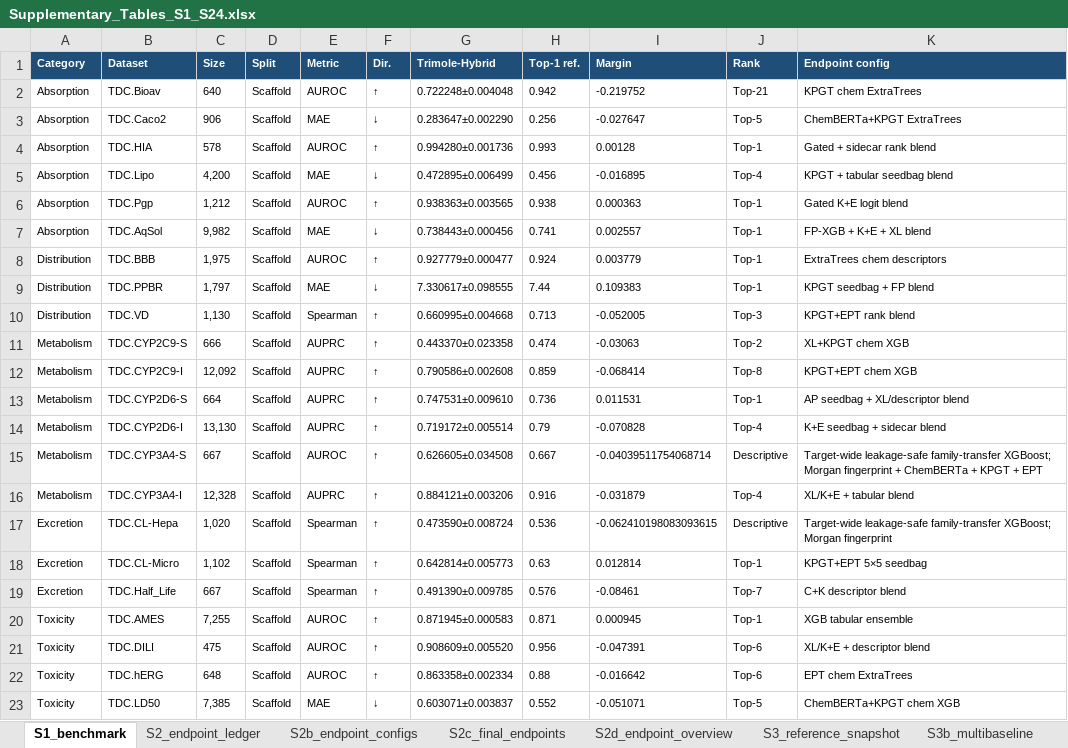
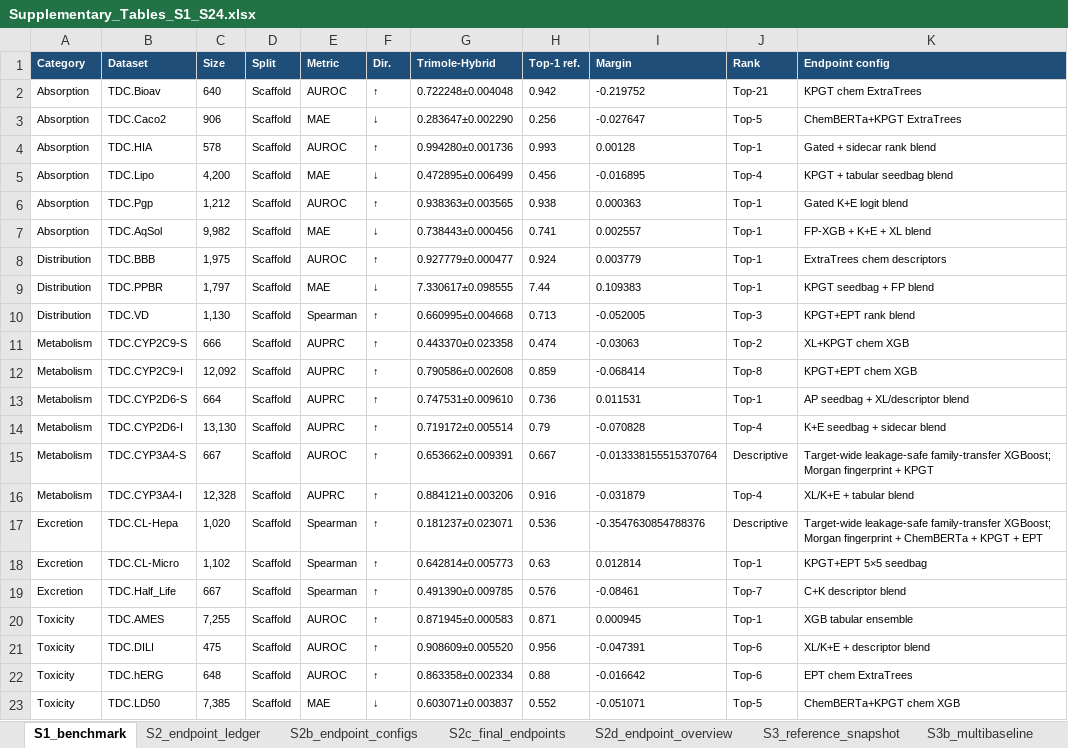
Before and after one commit to dchen0212/trimole_hybrid, an Excel workbook: supplementary_tables/Supplementary_Tables_S1_S24.xlsx, sheet S1_benchmark, drawn as a sheet; values as stored, in another font and other column widths than the file's, no borders; the diff names each change by its address in the sheet, - before the commit and + after, or states it on an @@ line.

Commit message:
Promote test-blind endpoints and flag incompatible historical analyses

```diff
--- a/supplementary_tables/Supplementary_Tables_S1_S24.xlsx (sheet S1_benchmark)
+++ b/supplementary_tables/Supplementary_Tables_S1_S24.xlsx (sheet S1_benchmark)
-G15 (Trimole-Hybrid): 0.626605±0.034508
+G15 (Trimole-Hybrid): 0.653662±0.009391
-I15 (Margin): -0.04039511754068714
+I15 (Margin): -0.013338155515370764
-K15 (Endpoint config): …fingerprint + ChemBERTa + KPGT + EPT
+K15 (Endpoint config): …fingerprint + KPGT
-G17 (Trimole-Hybrid): 0.473590±0.008724
+G17 (Trimole-Hybrid): 0.181237±0.023071
-I17 (Margin): -0.062410198083093615
+I17 (Margin): -0.3547630854788376
-K17 (Endpoint config): …Morgan fingerprint
+K17 (Endpoint config): …Morgan fingerprint + ChemBERTa + KPGT + EPT
```
Also changed, not shown: sheet S22b_subgroup_uncertainty, sheet S23_ablation_stability, sheet S4c_delta_vs_full, sheet S4b_ablation_long, sheet S4_ablation_summary, sheet S2_endpoint_ledger, 10 more sheets, other sheet tabs, 41 other files.
